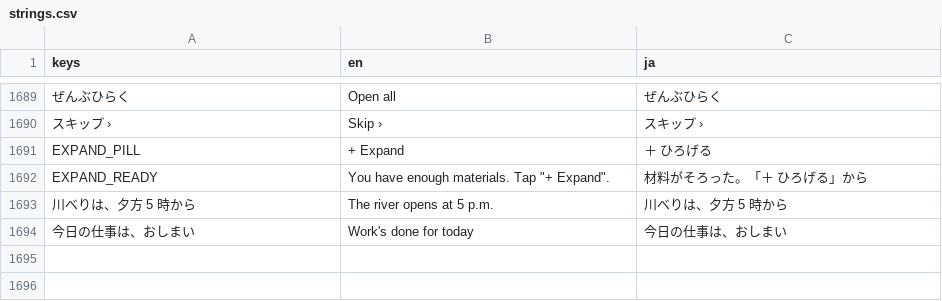
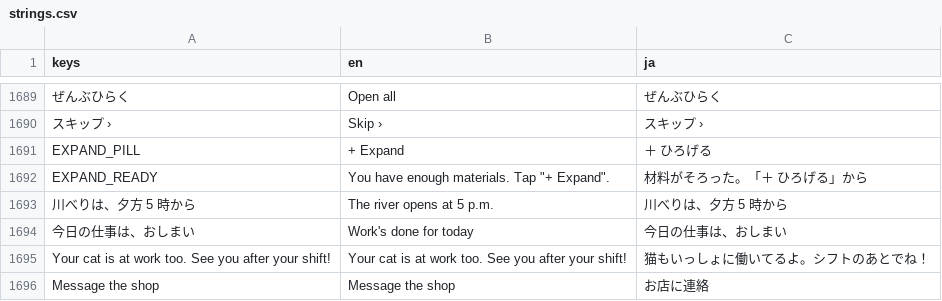
Before and after one commit to FallseF/paw-time, a CSV file: i18n/strings.csv, drawn as a sheet; only a part is shown, gaps mark what is left out; the diff names each change by its address in the sheet, - before the commit and + after, or states it on an @@ line.

```diff
--- a/i18n/strings.csv
+++ b/i18n/strings.csv
+row 1695: Your cat is at work too. See you after your shift! | Your cat is at work too. See you after your shift! | 猫もいっしょに働いてるよ。シフトのあとでね！
+row 1696: Message the shop | Message the shop | お店に連絡
```
Also changed, not shown: 8 other files.
